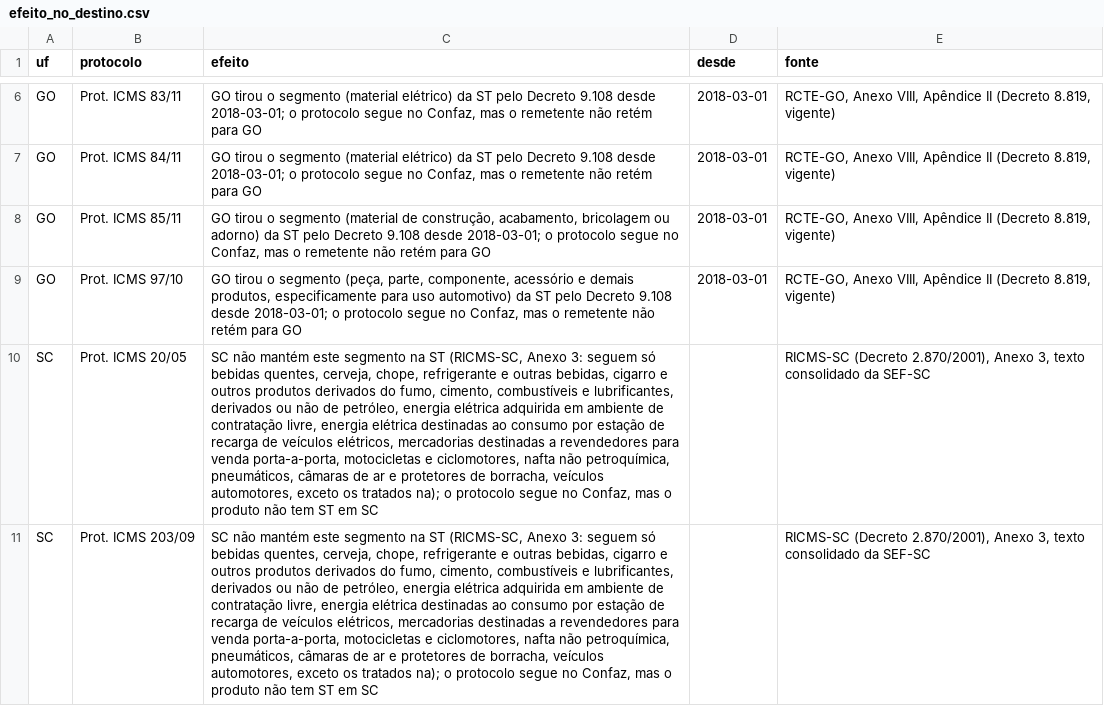
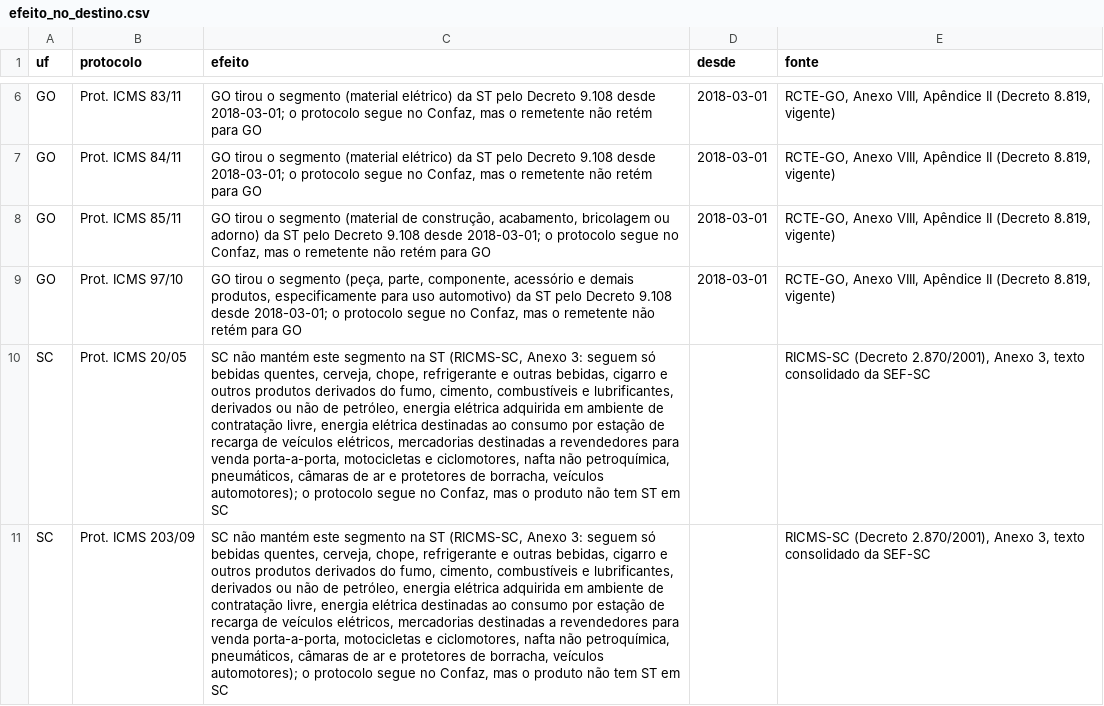
Before and after one commit to thiagogardev/icms-st-dados, a CSV file: dados/estados/efeito_no_destino.csv, drawn as a sheet; only a part is shown, gaps mark what is left out; the diff names each change by its address in the sheet, - before the commit and + after, or states it on an @@ line.

```diff
--- a/dados/estados/efeito_no_destino.csv
+++ b/dados/estados/efeito_no_destino.csv
-C10:C11 (efeito): …borracha, veículos automotores, exceto os tratados na); o protocolo…
+C10:C11 (efeito): …borracha, veículos automotores); o protocolo…
```
Also changed, not shown: dados/estados/SC/secoes.csv, 4 other files.
